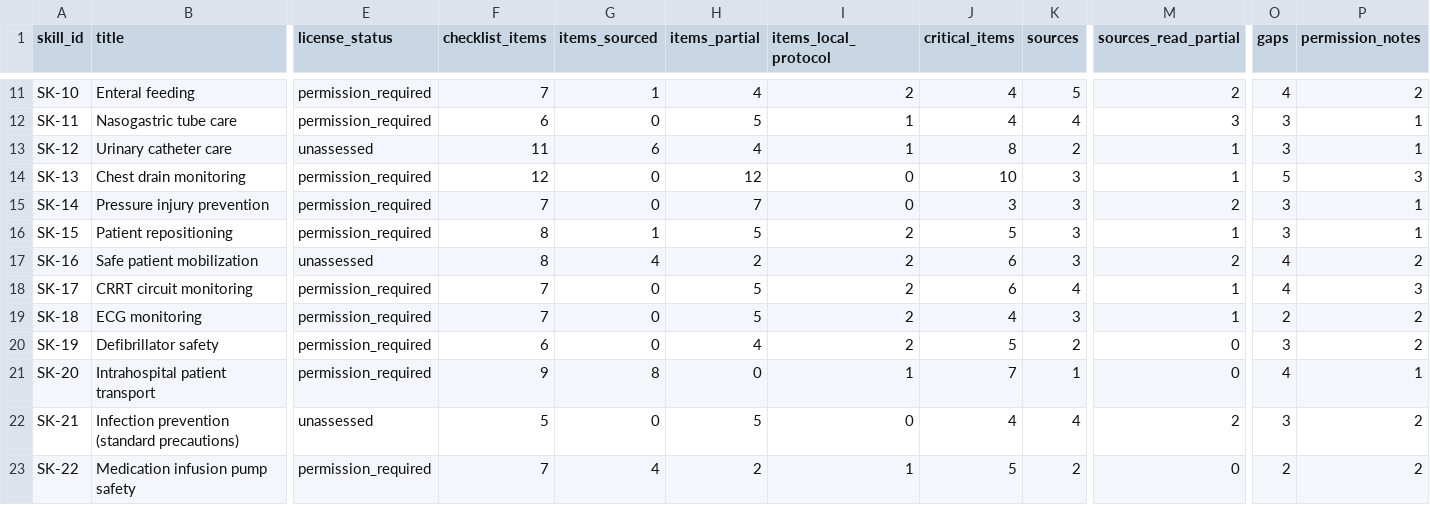
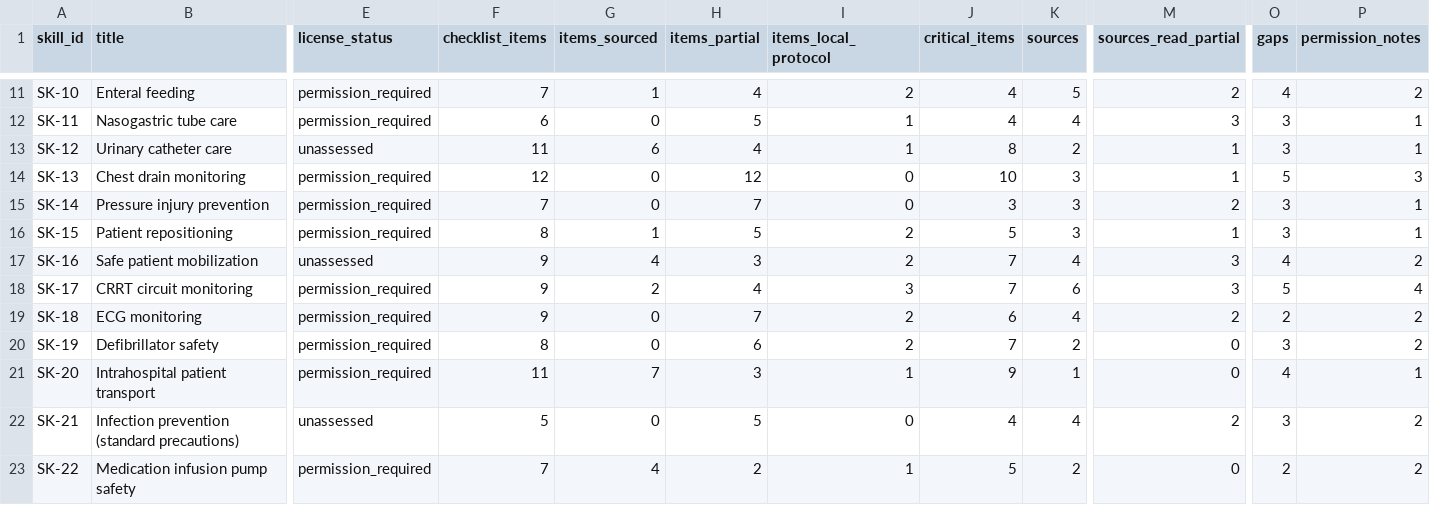
Before and after one commit to Awzy9/icu-nursing, a CSV file: content/drafts/skills/SKILL_SUMMARY.csv, drawn as a sheet; only a part is shown, gaps mark what is left out; the diff names each change by its address in the sheet, - before the commit and + after, or states it on an @@ line.

```diff
--- a/content/drafts/skills/SKILL_SUMMARY.csv
+++ b/content/drafts/skills/SKILL_SUMMARY.csv
-F17 (checklist_items): 8
+F17 (checklist_items): 9
-H17 (items_partial): 2
+H17 (items_partial): 3
-J17:J18 (critical_items): 6
+J17:J18 (critical_items): 7
-K17 (sources): 3
+K17 (sources): 4
-M17 (sources_read_partial): 2
+M17 (sources_read_partial): 3
-F18:F19 (checklist_items): 7
+F18:F19 (checklist_items): 9
-G18 (items_sourced): 0
+G18 (items_sourced): 2
-H18 (items_partial): 5
+H18 (items_partial): 4
-I18 (items_local_protocol): 2
+I18 (items_local_protocol): 3
-K18 (sources): 4
+K18 (sources): 6
-M18 (sources_read_partial): 1
+M18 (sources_read_partial): 3
-O18 (gaps): 4
+O18 (gaps): 5
-P18 (permission_notes): 3
+P18 (permission_notes): 4
-H19 (items_partial): 5
+H19 (items_partial): 7
-J19 (critical_items): 4
+J19 (critical_items): 6
-K19 (sources): 3
+K19 (sources): 4
-M19 (sources_read_partial): 1
+M19 (sources_read_partial): 2
-F20 (checklist_items): 6
+F20 (checklist_items): 8
-H20 (items_partial): 4
+H20 (items_partial): 6
-J20 (critical_items): 5
+J20 (critical_items): 7
-F21 (checklist_items): 9
+F21 (checklist_items): 11
-G21 (items_sourced): 8
+G21 (items_sourced): 7
-H21 (items_partial): 0
+H21 (items_partial): 3
-J21 (critical_items): 7
+J21 (critical_items): 9
```
Also changed, not shown: content/drafts/skills/EVIDENCE_MATRIX.csv, sources/source_register.csv, 9 other files.
